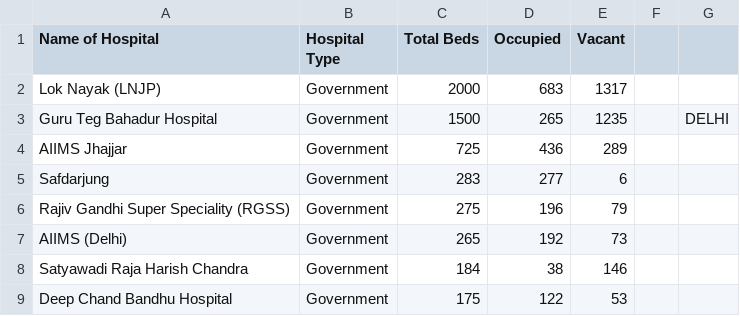
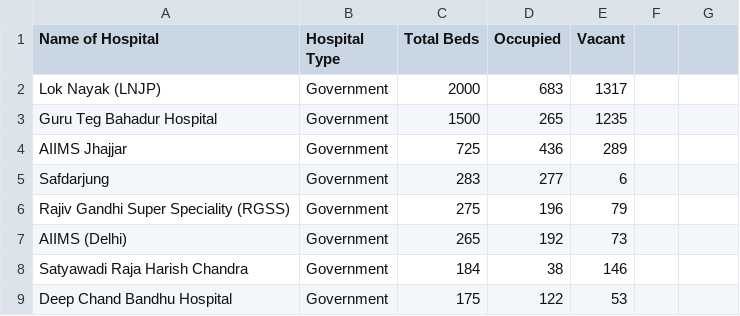
Before and after one commit to Shobhs13/LifeSavers-HackJaipur, a CSV file: COVID_Database_20June.csv, drawn as a sheet; only a part is shown.

Commit message:
Update COVID_Database_20June.csv

```diff
--- a/COVID_Database_20June.csv
+++ b/COVID_Database_20June.csv
@@ -2,3 +2,3 @@ Name of Hospital,Hospital Type,Total Beds,Occupied,Vacant,,
 Lok Nayak (LNJP),Government,2000,683,1317,,
- Guru Teg Bahadur Hospital,Government,1500,265,1235,,DELHI
+ Guru Teg Bahadur Hospital,Government,1500,265,1235,,
 AIIMS Jhajjar,Government,725,436,289,,
```
